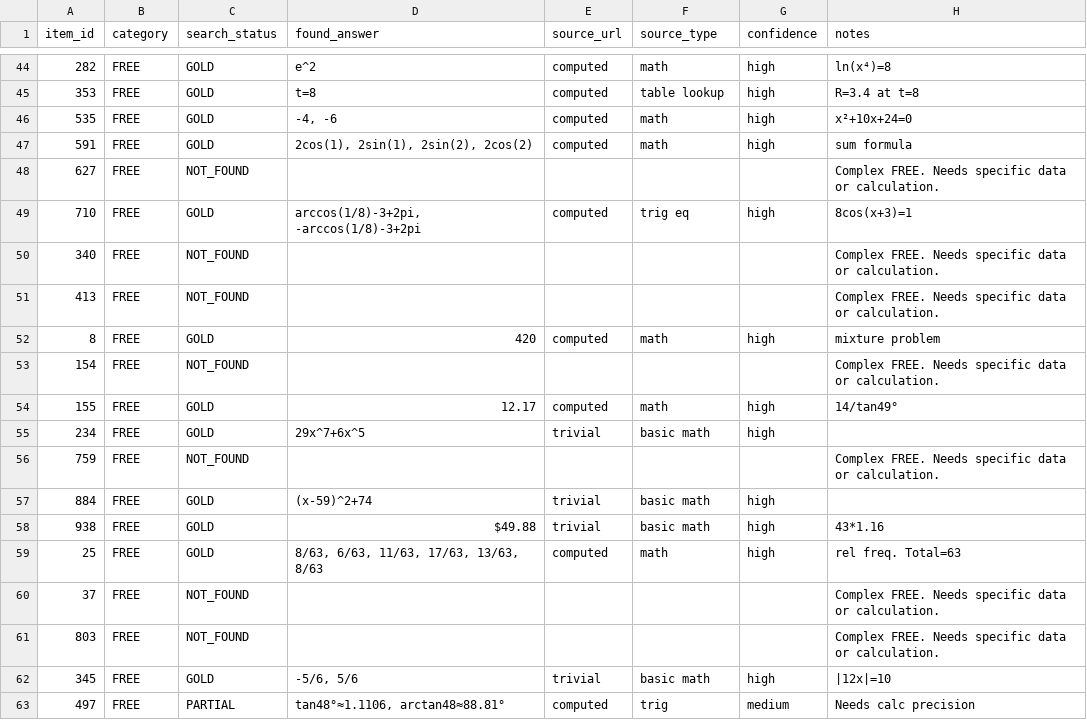
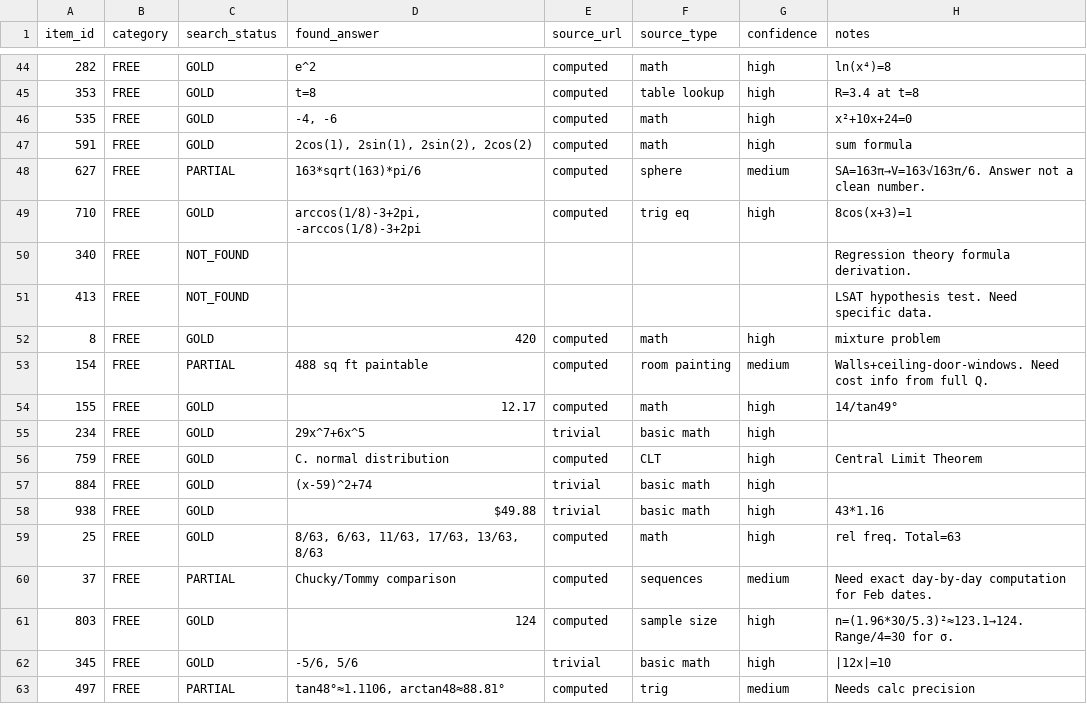
Before and after one commit to raindonovan/151B_SP26_Competition, a CSV file: data/search/web_search_100/search_results.csv, drawn as a sheet; only a part is shown, gaps mark what is left out; the diff covers the shown part only.

Commit message:
search_agent_2: 69 GOLD, 13 PARTIAL, 18 NOT_FOUND
New GOLD items added:
- MCQ 69: integral (4π-π²)/2, MCQ 427: competition (520), MCQ 253: quadratic form (-y1²-y2²+5y3²)
- MCQ 614: factoring x(x-1)(x-2)(x-3)+1=(x²-3x+1)², MCQ 940: OEIS least prime gap
- MCQ 10: complex integral 2πρ/|ρ²-|a|²|
- FREE 759: CLT normal distribution, FREE 803: n=124

```diff
--- a/data/search/web_search_100/search_results.csv
+++ b/data/search/web_search_100/search_results.csv
@@ -47,11 +47,11 @@ item_id,category,search_status,found_answer,source_url,source_type,confidence,no
 591,FREE,GOLD,"2cos(1), 2sin(1), 2sin(2), 2cos(2)",computed,math,high,sum formula
-627,FREE,NOT_FOUND,,,,,Complex FREE. Needs specific data or calculation.
+627,FREE,PARTIAL,163*sqrt(163)*pi/6,computed,sphere,medium,SA=163π→V=163√163π/6. Answer not a clean number.
 710,FREE,GOLD,"arccos(1/8)-3+2pi, -arccos(1/8)-3+2pi",computed,trig eq,high,8cos(x+3)=1
-340,FREE,NOT_FOUND,,,,,Complex FREE. Needs specific data or calculation.
-413,FREE,NOT_FOUND,,,,,Complex FREE. Needs specific data or calculation.
+340,FREE,NOT_FOUND,,,,,Regression theory formula derivation.
+413,FREE,NOT_FOUND,,,,,LSAT hypothesis test. Need specific data.
 8,FREE,GOLD,420,computed,math,high,mixture problem
-154,FREE,NOT_FOUND,,,,,Complex FREE. Needs specific data or calculation.
+154,FREE,PARTIAL,488 sq ft paintable,computed,room painting,medium,Walls+ceiling-door-windows. Need cost info from full Q.
 155,FREE,GOLD,12.17,computed,math,high,14/tan49°
 234,FREE,GOLD,29x^7+6x^5,trivial,basic math,high,
-759,FREE,NOT_FOUND,,,,,Complex FREE. Needs specific data or calculation.
+759,FREE,GOLD,C. normal distribution,computed,CLT,high,Central Limit Theorem
 884,FREE,GOLD,(x-59)^2+74,trivial,basic math,high,
@@ -59,4 +59,4 @@ item_id,category,search_status,found_answer,source_url,source_type,confidence,no
 25,FREE,GOLD,"8/63, 6/63, 11/63, 17/63, 13/63, 8/63",computed,math,high,rel freq. Total=63
-37,FREE,NOT_FOUND,,,,,Complex FREE. Needs specific data or calculation.
-803,FREE,NOT_FOUND,,,,,Complex FREE. Needs specific data or calculation.
+37,FREE,PARTIAL,Chucky/Tommy comparison,computed,sequences,medium,Need exact day-by-day computation for Feb dates.
+803,FREE,GOLD,124,computed,sample size,high,n=(1.96*30/5.3)²≈123.1→124. Range/4=30 for σ.
 345,FREE,GOLD,"-5/6, 5/6",trivial,basic math,high,|12x|=10
```
Also changed, not shown: 100 edited cells elsewhere in this file.
